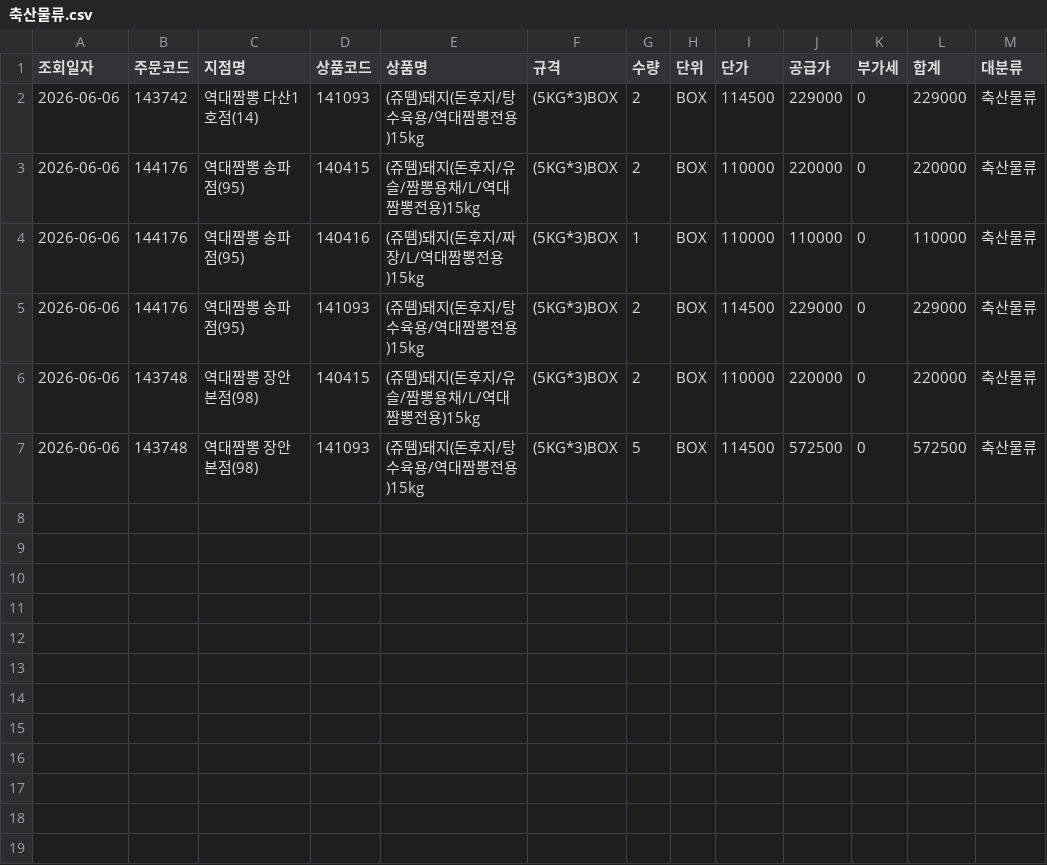
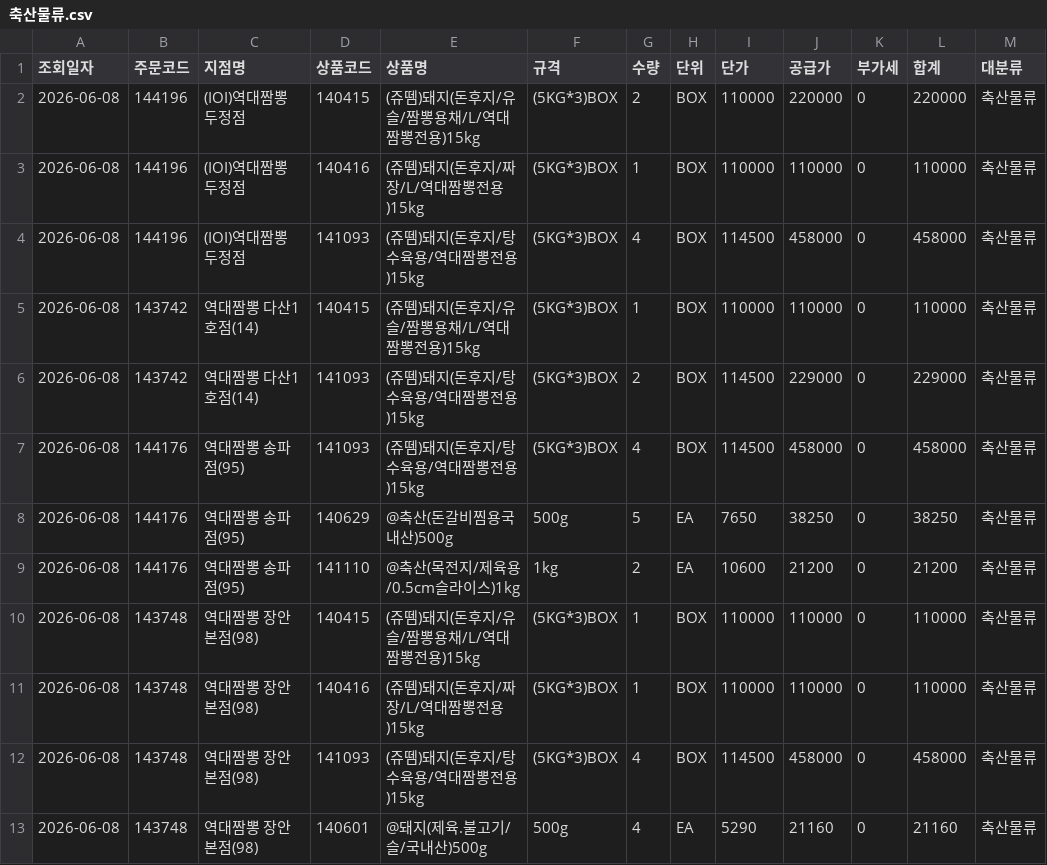
Before and after one commit to dampd21/Sajodaerim, a CSV file: output/by_category/축산물류.csv, drawn as a sheet.

```diff
--- a/output/by_category/축산물류.csv
+++ b/output/by_category/축산물류.csv
@@ -1,7 +1,13 @@
 조회일자,주문코드,지점명,상품코드,상품명,규격,수량,단위,단가,공급가,부가세,합계,대분류
-2026-06-06,143742,역대짬뽕 다산1호점(14),141093,(쥬뗌)돼지(돈후지/탕수육용/역대짬뽕전용)15kg,(5KG*3)BOX,2,BOX,114500,229000,0,229000,축산물류
-2026-06-06,144176,역대짬뽕 송파점(95),140415,(쥬뗌)돼지(돈후지/유슬/짬뽕용채/L/역대짬뽕전용)15kg,(5KG*3)BOX,2,BOX,110000,220000,0,220000,축산물류
-2026-06-06,144176,역대짬뽕 송파점(95),140416,(쥬뗌)돼지(돈후지/짜장/L/역대짬뽕전용)15kg,(5KG*3)BOX,1,BOX,110000,110000,0,110000,축산물류
-2026-06-06,144176,역대짬뽕 송파점(95),141093,(쥬뗌)돼지(돈후지/탕수육용/역대짬뽕전용)15kg,(5KG*3)BOX,2,BOX,114500,229000,0,229000,축산물류
-2026-06-06,143748,역대짬뽕 장안본점(98),140415,(쥬뗌)돼지(돈후지/유슬/짬뽕용채/L/역대짬뽕전용)15kg,(5KG*3)BOX,2,BOX,110000,220000,0,220000,축산물류
-2026-06-06,143748,역대짬뽕 장안본점(98),141093,(쥬뗌)돼지(돈후지/탕수육용/역대짬뽕전용)15kg,(5KG*3)BOX,5,BOX,114500,572500,0,572500,축산물류
+2026-06-08,144196,(IOI)역대짬뽕 두정점,140415,(쥬뗌)돼지(돈후지/유슬/짬뽕용채/L/역대짬뽕전용)15kg,(5KG*3)BOX,2,BOX,110000,220000,0,220000,축산물류
+2026-06-08,144196,(IOI)역대짬뽕 두정점,140416,(쥬뗌)돼지(돈후지/짜장/L/역대짬뽕전용)15kg,(5KG*3)BOX,1,BOX,110000,110000,0,110000,축산물류
+2026-06-08,144196,(IOI)역대짬뽕 두정점,141093,(쥬뗌)돼지(돈후지/탕수육용/역대짬뽕전용)15kg,(5KG*3)BOX,4,BOX,114500,458000,0,458000,축산물류
+2026-06-08,143742,역대짬뽕 다산1호점(14),140415,(쥬뗌)돼지(돈후지/유슬/짬뽕용채/L/역대짬뽕전용)15kg,(5KG*3)BOX,1,BOX,110000,110000,0,110000,축산물류
+2026-06-08,143742,역대짬뽕 다산1호점(14),141093,(쥬뗌)돼지(돈후지/탕수육용/역대짬뽕전용)15kg,(5KG*3)BOX,2,BOX,114500,229000,0,229000,축산물류
+2026-06-08,144176,역대짬뽕 송파점(95),141093,(쥬뗌)돼지(돈후지/탕수육용/역대짬뽕전용)15kg,(5KG*3)BOX,4,BOX,114500,458000,0,458000,축산물류
+2026-06-08,144176,역대짬뽕 송파점(95),140629,@축산(돈갈비찜용국내산)500g,500g,5,EA,7650,38250,0,38250,축산물류
+2026-06-08,144176,역대짬뽕 송파점(95),141110,@축산(목전지/제육용/0.5cm슬라이스)1kg,1kg,2,EA,10600,21200,0,21200,축산물류
+2026-06-08,143748,역대짬뽕 장안본점(98),140415,(쥬뗌)돼지(돈후지/유슬/짬뽕용채/L/역대짬뽕전용)15kg,(5KG*3)BOX,1,BOX,110000,110000,0,110000,축산물류
+2026-06-08,143748,역대짬뽕 장안본점(98),140416,(쥬뗌)돼지(돈후지/짜장/L/역대짬뽕전용)15kg,(5KG*3)BOX,1,BOX,110000,110000,0,110000,축산물류
+2026-06-08,143748,역대짬뽕 장안본점(98),141093,(쥬뗌)돼지(돈후지/탕수육용/역대짬뽕전용)15kg,(5KG*3)BOX,4,BOX,114500,458000,0,458000,축산물류
+2026-06-08,143748,역대짬뽕 장안본점(98),140601,@돼지(제육.불고기/슬/국내산)500g,500g,4,EA,5290,21160,0,21160,축산물류
```
Also changed, not shown: output/by_category/수산물류.csv, output/by_category/용품류.csv, 10 other files.
